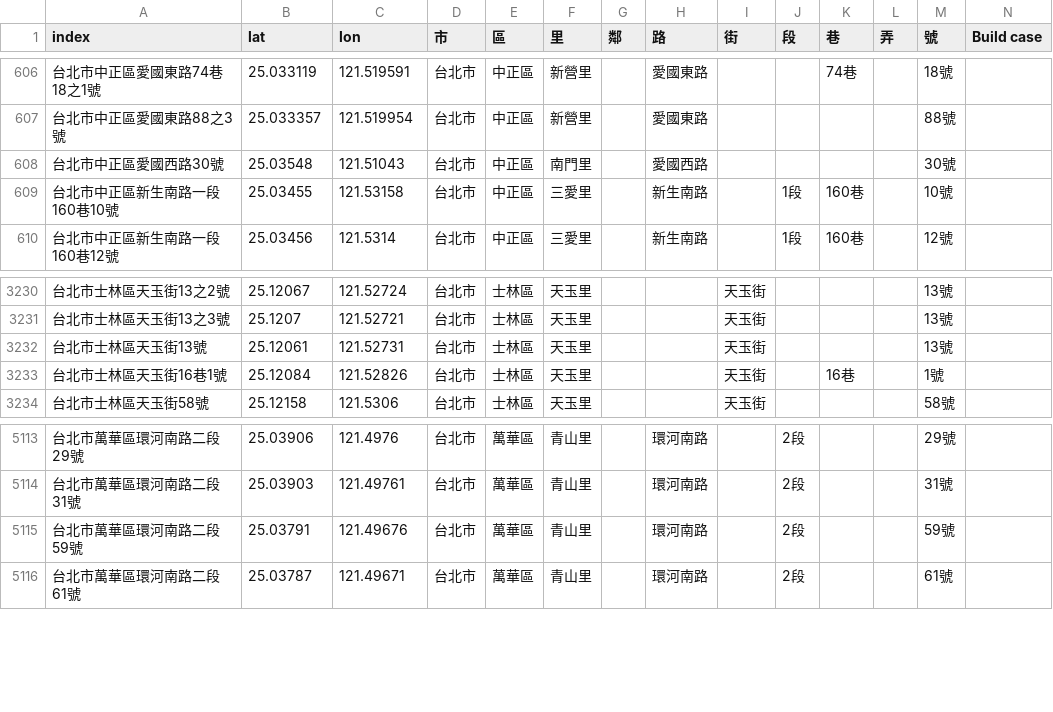
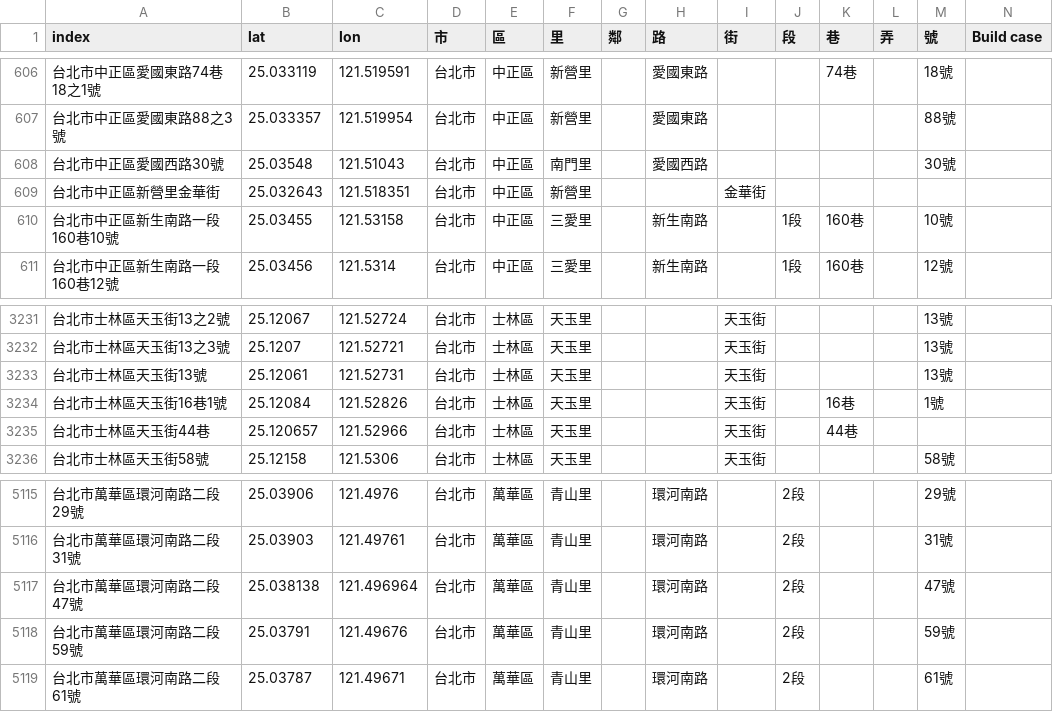
Before and after one commit to SSP6258/house_app, a CSV file: house_data/database/House_coor.csv, drawn as a sheet; only a part is shown, gaps mark what is left out; the diff names each change by its address in the sheet, - before the commit and + after, or states it on an @@ line.

Commit message:
Add files via upload

```diff
--- a/house_data/database/House_coor.csv
+++ b/house_data/database/House_coor.csv
+row 609: 台北市中正區新營里金華街 | 25.032643 | 121.518351 | 台北市 | 中正區 | 新營里 |  |  | 金華街
+row 3235: 台北市士林區天玉街44巷 | 25.120657 | 121.52966 | 台北市 | 士林區 | 天玉里 |  |  | 天玉街 |  | 44巷
+row 5117: 台北市萬華區環河南路二段47號 | 25.038138 | 121.496964 | 台北市 | 萬華區 | 青山里 |  | 環河南路 |  | 2段 |  |  | 47號
```
